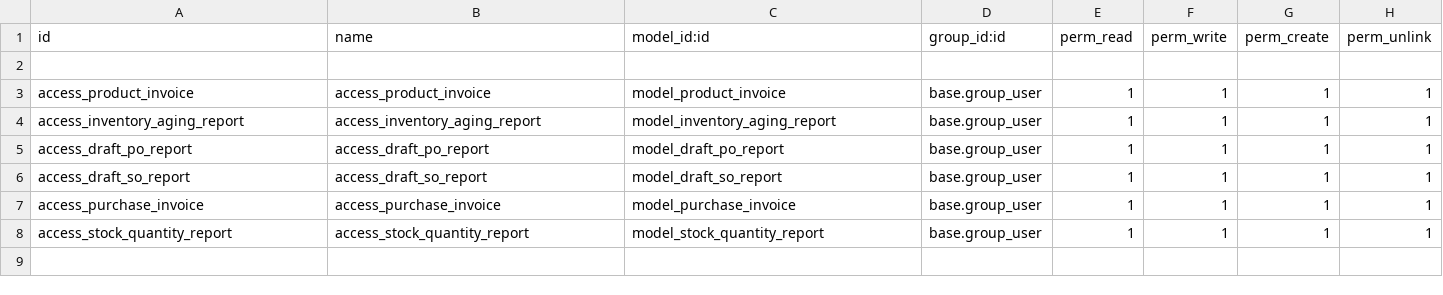
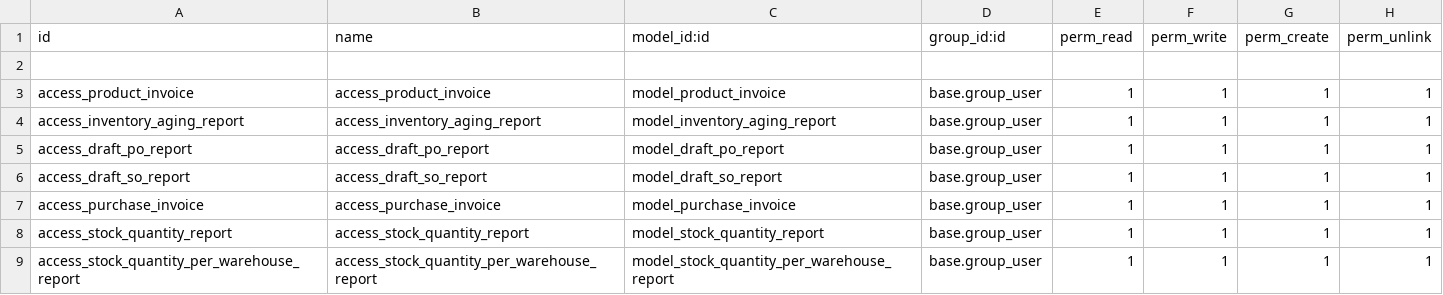
Before and after one commit to JessyLedama/nia_fiber_reports, a CSV file: security/ir.model.access.csv, drawn as a sheet.

Commit message:
[ADD] added stock quantity per warehouse

```diff
--- a/security/ir.model.access.csv
+++ b/security/ir.model.access.csv
@@ -8 +8,2 @@ access_purchase_invoice,access_purchase_invoice,model_purchase_invoice,base.grou
 access_stock_quantity_report,access_stock_quantity_report,model_stock_quantity_report,base.group_user,1,1,1,1
+access_stock_quantity_per_warehouse_report,access_stock_quantity_per_warehouse_report,model_stock_quantity_per_warehouse_report,base.group_user,1,1,1,1
```
Also changed, not shown: 9 other files.
